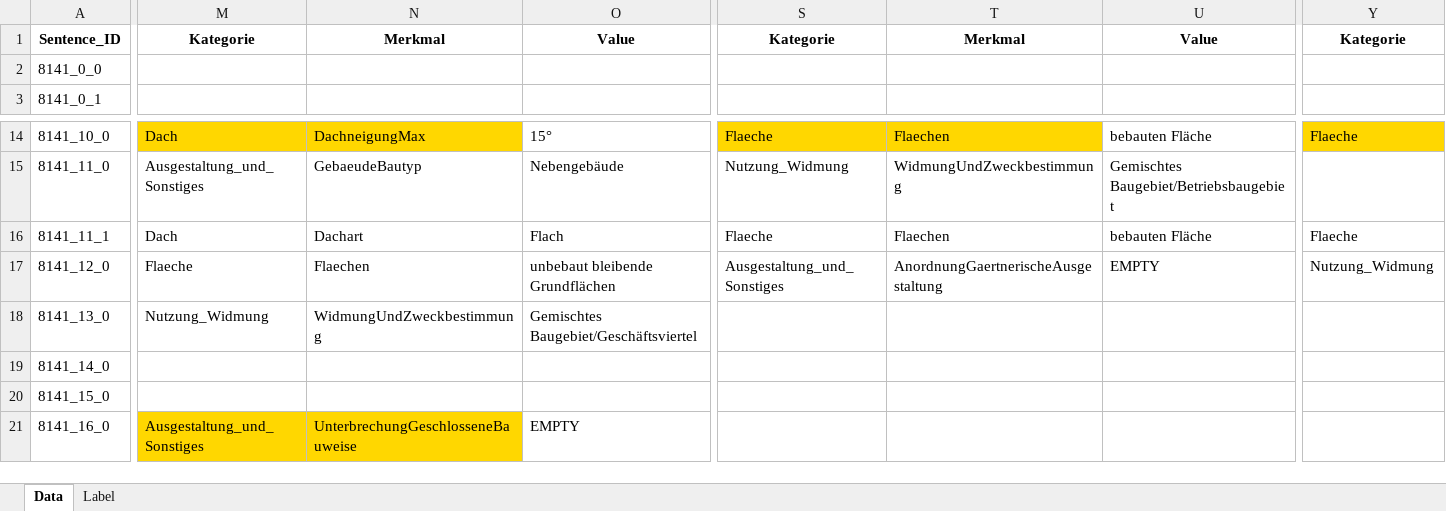
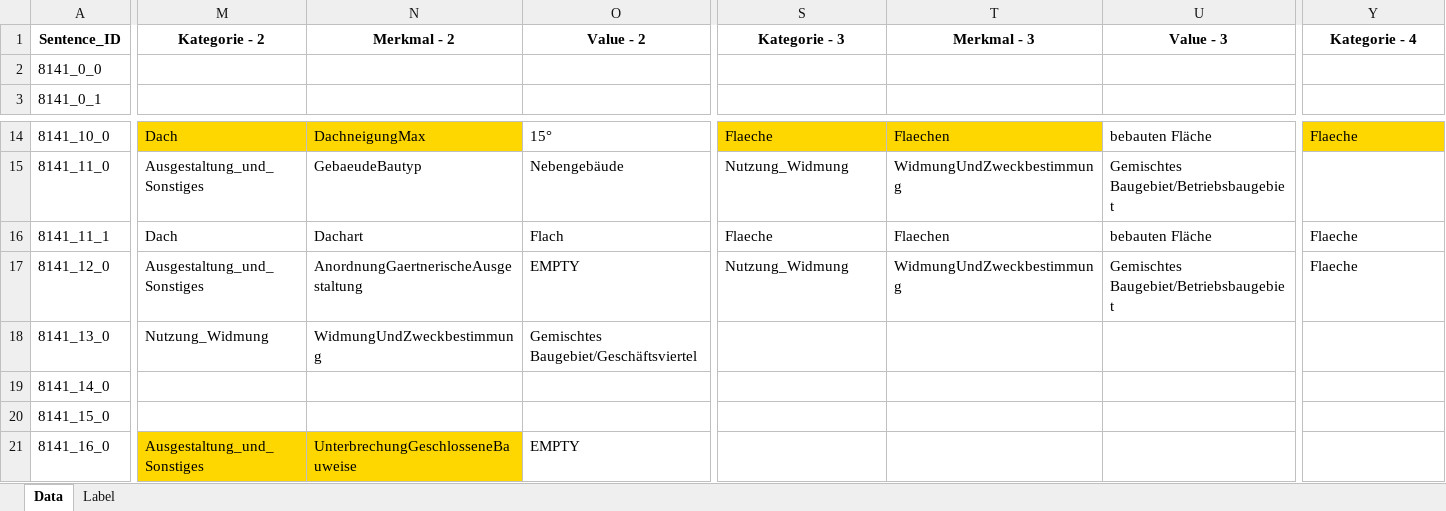
Before and after one commit to recski/brise-plandok, an Excel workbook: sample_data/annotation/8141_full_review_XY.xlsx, sheet Data, drawn as a sheet; only a part is shown, gaps mark what is left out; values as stored, in another font and other column widths than the file's, no borders; conditional formats not drawn; the diff covers the shown part only; the diff names each change by its address in the sheet, - before the commit and + after, or states it on an @@ line.

```diff
--- a/sample_data/annotation/8141_full_review_XY.xlsx (sheet Data)
+++ b/sample_data/annotation/8141_full_review_XY.xlsx (sheet Data)
-M1: Kategorie
+M1: Kategorie - 2
-N1: Merkmal
+N1: Merkmal - 2
-O1: Value
+O1: Value - 2
-S1: Kategorie
+S1: Kategorie - 3
-T1: Merkmal
+T1: Merkmal - 3
-U1: Value
+U1: Value - 3
-Y1: Kategorie
+Y1: Kategorie - 4
-M17: Flaeche
+M17: Ausgestaltung_und_Sonstiges
-N17: Flaechen
+N17: AnordnungGaertnerischeAusgestaltung
-O17: unbebaut bleibende Grundflächen
+O17: EMPTY
-S17: Ausgestaltung_und_Sonstiges
+S17: Nutzung_Widmung
-T17: AnordnungGaertnerischeAusgestaltung
+T17: WidmungUndZweckbestimmung
-U17: EMPTY
+U17: Gemischtes Baugebiet/Betriebsbaugebiet
-Y17: Nutzung_Widmung
+Y17: Flaeche
```
Also changed, not shown: 52 edited cells elsewhere in this sheet, sample_data/annotation/01/phase2/upload/8141.xlsx, 2 other files.
